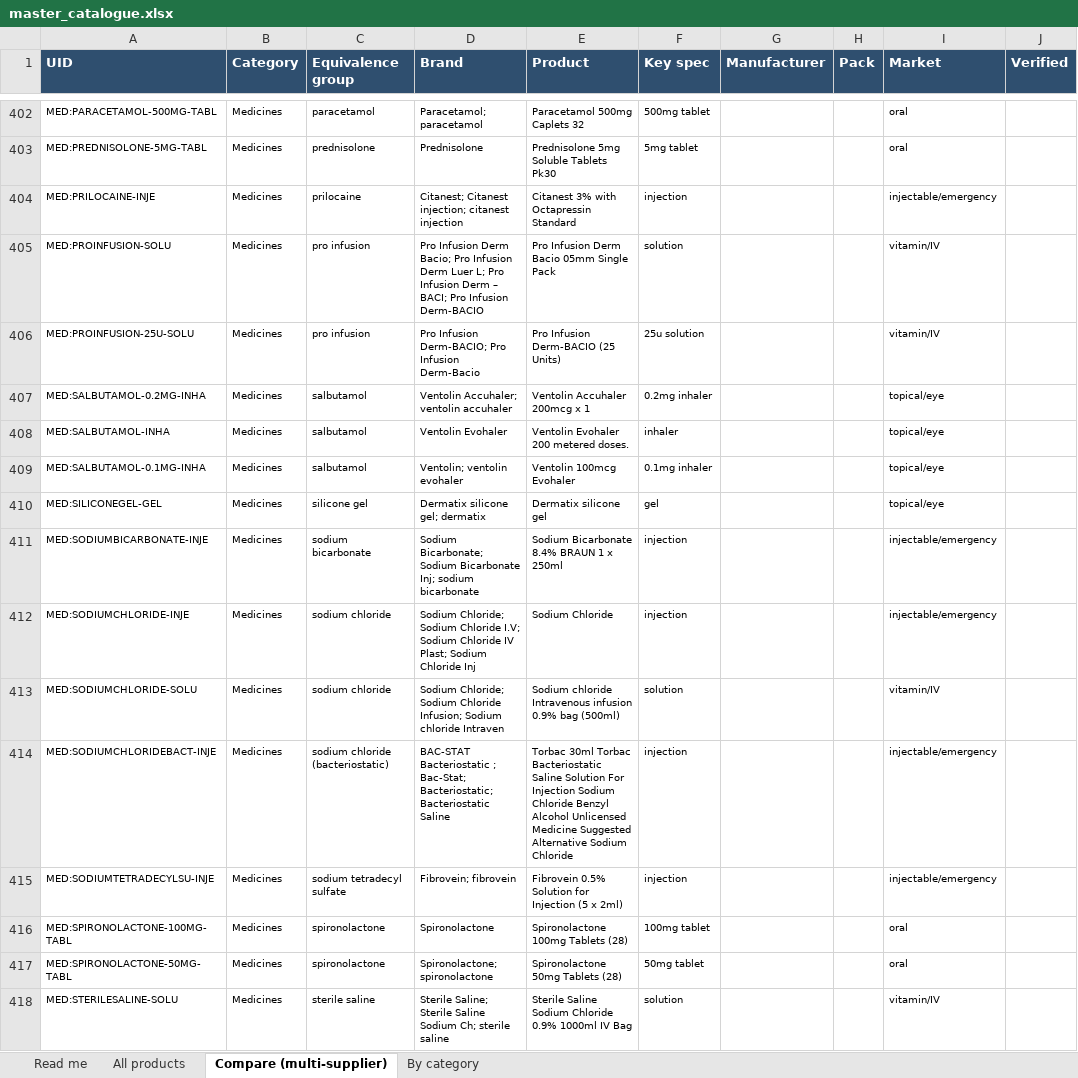
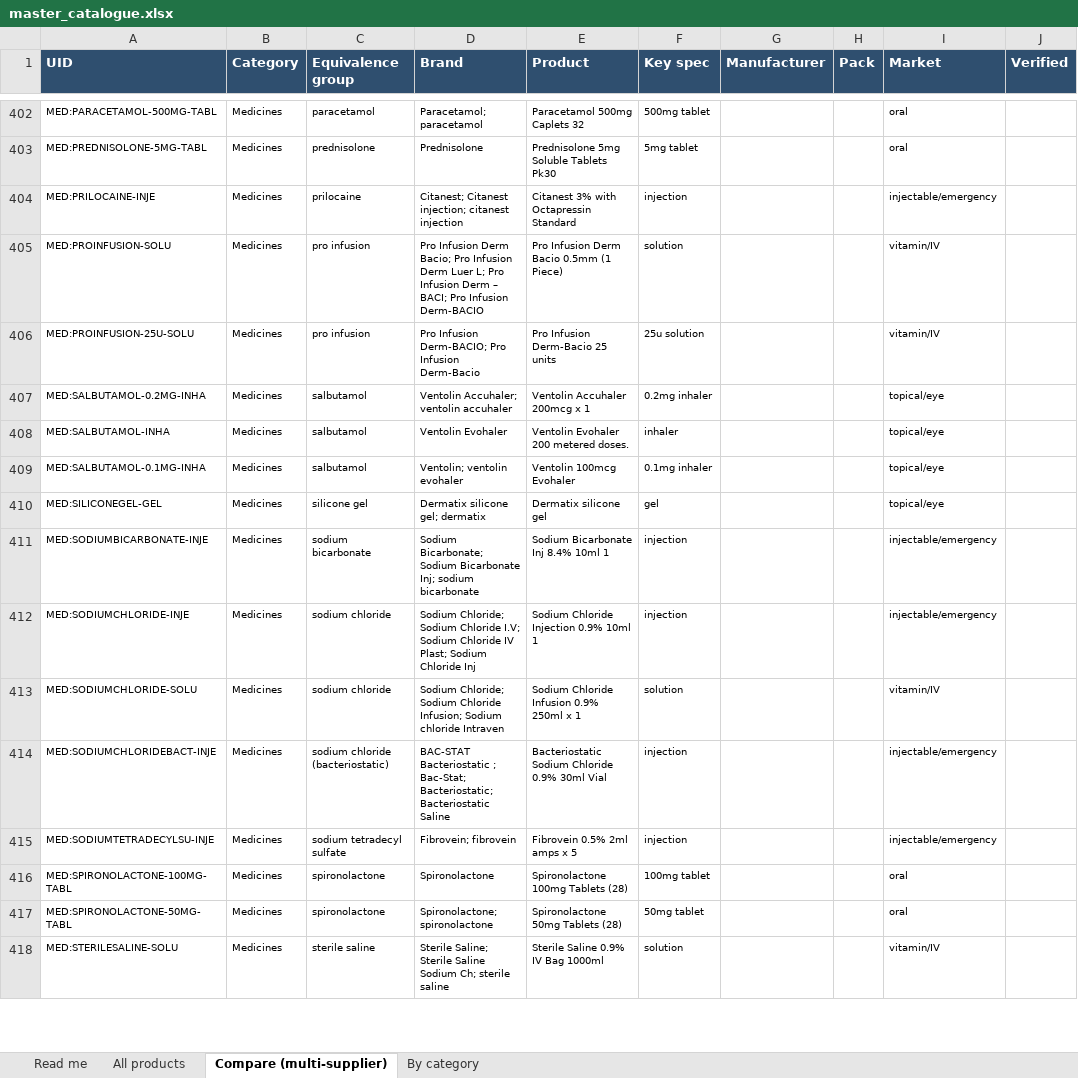
Before and after one commit to asghariresearcher1918-cyber/product-matching, an Excel workbook: output/master_catalogue.xlsx, sheet Compare (multi-supplier), drawn as a sheet; only a part is shown, gaps mark what is left out; values as stored, in another font and other column widths than the file's, no borders; the diff covers the shown part only; the diff names each change by its address in the sheet, - before the commit and + after, or states it on an @@ line.

```diff
--- a/output/master_catalogue.xlsx (sheet Compare (multi-supplier))
+++ b/output/master_catalogue.xlsx (sheet Compare (multi-supplier))
-E405 (Product): Pro Infusion Derm Bacio 05mm Single Pack
+E405 (Product): Pro Infusion Derm Bacio 0.5mm (1 Piece)
-E406 (Product): Pro Infusion Derm-BACIO (25 Units)
+E406 (Product): Pro Infusion Derm-Bacio 25 units
-E411 (Product): Sodium Bicarbonate 8.4% BRAUN 1 x 250ml
+E411 (Product): Sodium Bicarbonate Inj 8.4% 10ml 1
-E412 (Product): Sodium Chloride
+E412 (Product): Sodium Chloride Injection 0.9% 10ml 1
-E413 (Product): Sodium chloride Intravenous infusion 0.9% bag (500ml)
+E413 (Product): Sodium Chloride Infusion 0.9% 250ml x 1
-E414 (Product): Torbac 30ml Torbac Bacteriostatic Saline Solution For Injection Sodium Chloride Benzyl Alcohol Unlicensed Medicine Suggested Alternative Sodium Chloride
+E414 (Product): Bacteriostatic Sodium Chloride 0.9% 30ml Vial
-E415 (Product): Fibrovein 0.5% Solution for Injection (5 x 2ml)
+E415 (Product): Fibrovein 0.5% 2ml amps x 5
-E418 (Product): Sterile Saline Sodium Chloride 0.9% 1000ml IV Bag
+E418 (Product): Sterile Saline 0.9% IV Bag 1000ml
```
Also changed, not shown: 65 added rows, 65 removed rows and 397 edited cells elsewhere in this sheet, sheet All products, 8 other files.
